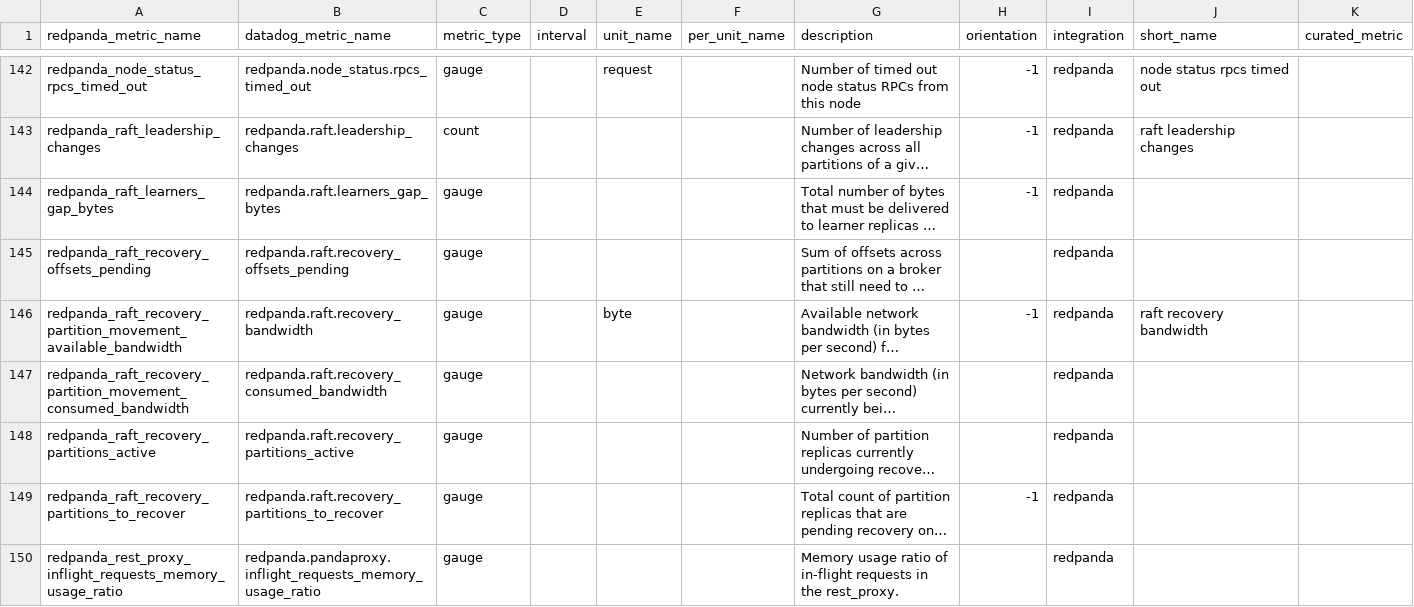
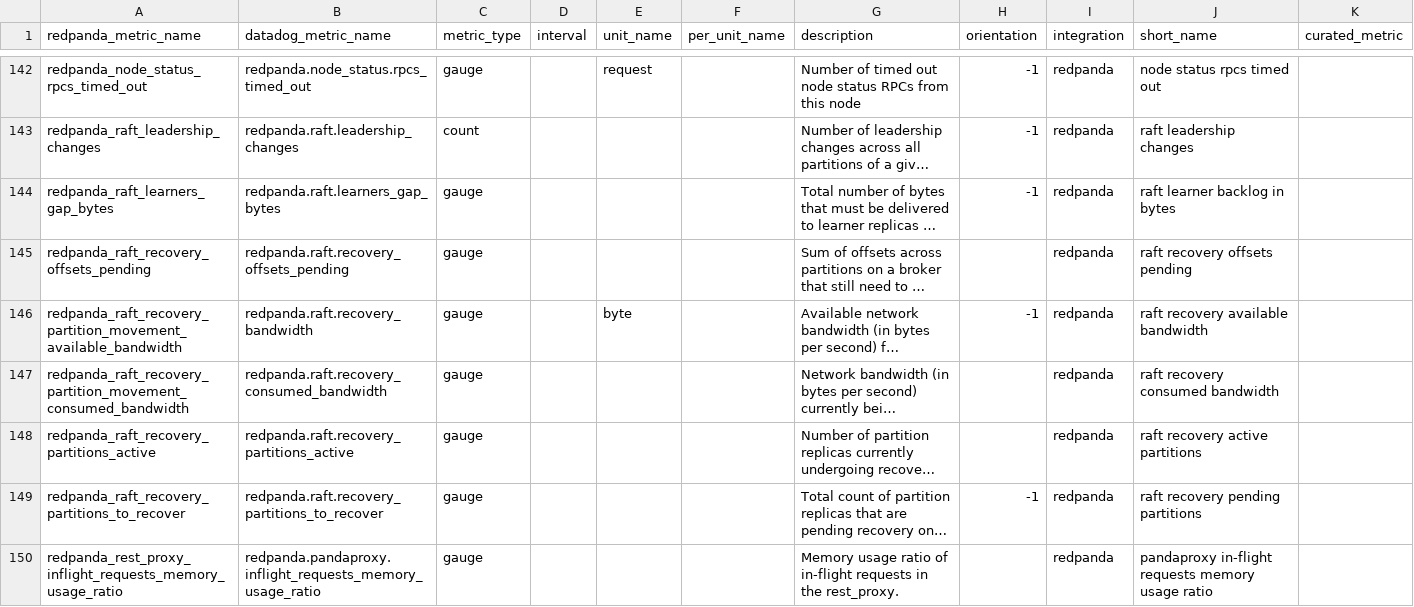
Before and after one commit to pmw-rp/datadog-k8s-devkit, a CSV file: data/master.csv, drawn as a sheet; only a part is shown, gaps mark what is left out; long unchanged cells end in …; the diff covers the shown part only; the diff names each change by its address in the sheet, - before the commit and + after, or states it on an @@ line.

Commit message:
Adding detail to master.csv

```diff
--- a/data/master.csv
+++ b/data/master.csv
-J144 (short_name): (empty)
+J144 (short_name): raft learner backlog in bytes
-J145 (short_name): (empty)
+J145 (short_name): raft recovery offsets pending
-J146 (short_name): raft recovery bandwidth
+J146 (short_name): raft recovery available bandwidth
-J147 (short_name): (empty)
+J147 (short_name): raft recovery consumed bandwidth
-J148 (short_name): (empty)
+J148 (short_name): raft recovery active partitions
-J149 (short_name): (empty)
+J149 (short_name): raft recovery pending partitions
-J150 (short_name): (empty)
+J150 (short_name): pandaproxy in-flight requests memory usage ratio
```
Also changed, not shown: 95 edited cells elsewhere in this file.
